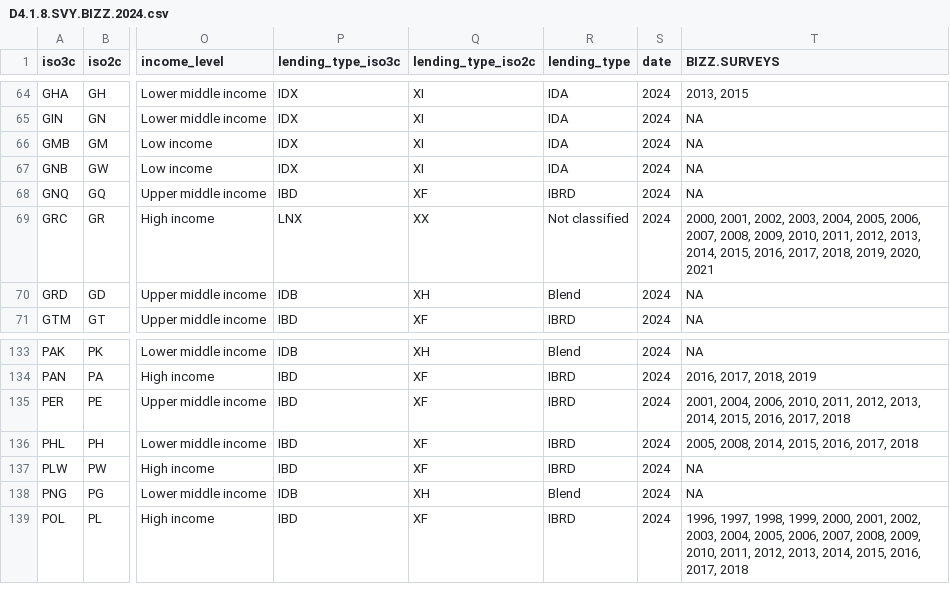
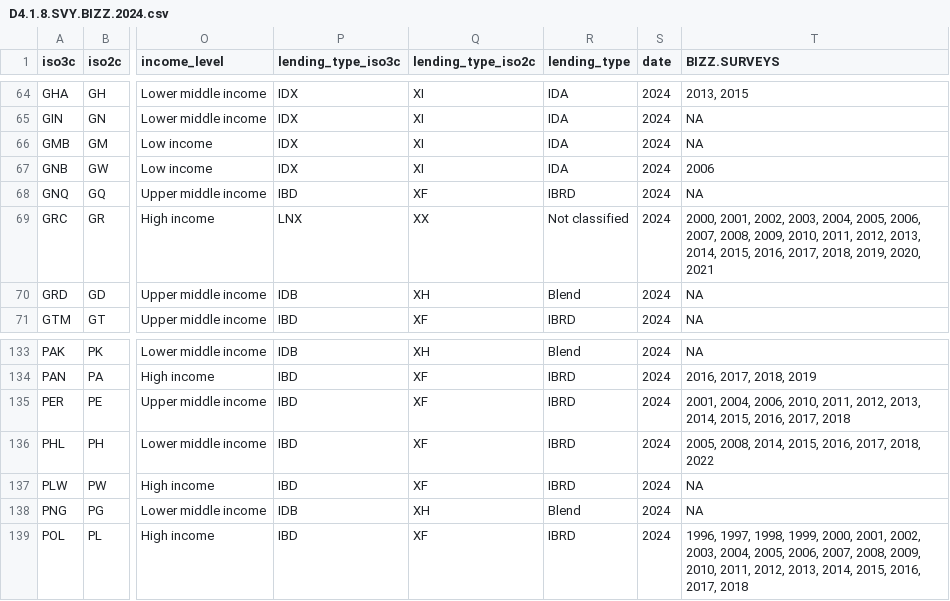
Before and after one commit to worldbank/SPI, a CSV file: 01_raw_data/4.1_SOCS/raw/D4.1.8.SVY.BIZZ.2024.csv, drawn as a sheet; only a part is shown, gaps mark what is left out; the diff names each change by its address in the sheet, - before the commit and + after, or states it on an @@ line.

```diff
--- a/01_raw_data/4.1_SOCS/raw/D4.1.8.SVY.BIZZ.2024.csv
+++ b/01_raw_data/4.1_SOCS/raw/D4.1.8.SVY.BIZZ.2024.csv
-T67 (BIZZ.SURVEYS): NA
+T67 (BIZZ.SURVEYS): 2006
-T136 (BIZZ.SURVEYS): 2005, 2008, 2014, 2015, 2016, 2017, 2018
+T136 (BIZZ.SURVEYS): 2005, 2008, 2014, 2015, 2016, 2017, 2018, 2022
```
Also changed, not shown: 1 other file.
